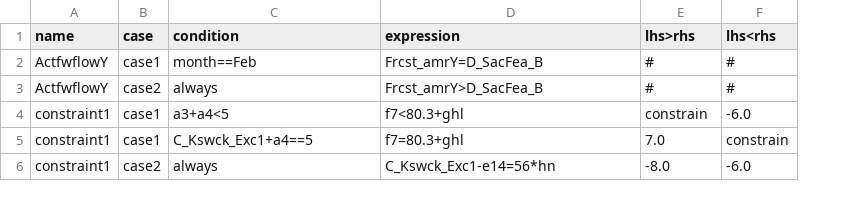
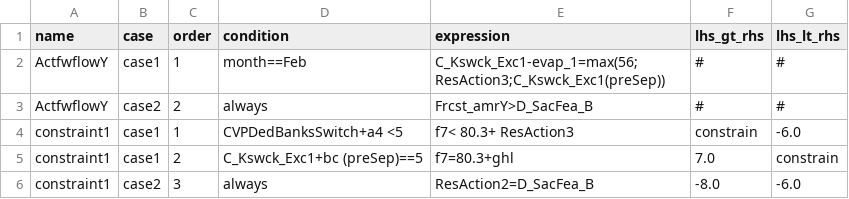
Before and after one commit to CentralValleyModeling/wrims, a CSV file: wrims_v2/formattedFiles/csv/constraint.csv, drawn as a sheet; addresses are those after the commit; the diff names each change by its address in the sheet, - before the commit and + after, or states it on an @@ line.

Commit message:
constraint.csv: change lhs>rhs to lhs_gt_rhs; lhs<rhs to lhs_lt_rhs sv.csv: include sum function and external function

```diff
--- a/wrims_v2/formattedFiles/csv/constraint.csv
+++ b/wrims_v2/formattedFiles/csv/constraint.csv
+column C (order), rows 2-6: 1 | 2 | 1 | 2 | 3
-F1: lhs>rhs
+F1: lhs_gt_rhs
-G1: lhs<rhs
+G1: lhs_lt_rhs
-E2 (expression): Frcst_amrY=D_SacFea_B
+E2 (expression): C_Kswck_Exc1-evap_1=max(56;ResAction3;C_Kswck_Exc1(preSep))
-D4 (condition): a3+a4<5
+D4 (condition): CVPDedBanksSwitch+a4 <5
-E4 (expression): f7<80.3+ghl
+E4 (expression): f7< 80.3+ ResAction3
-D5 (condition): C_Kswck_Exc1+a4==5
+D5 (condition): C_Kswck_Exc1+bc (preSep)==5
-E6 (expression): C_Kswck_Exc1-e14=56*hn
+E6 (expression): ResAction2=D_SacFea_B
```
Also changed, not shown: wrims_v2/formattedFiles/csv/sv.csv.
